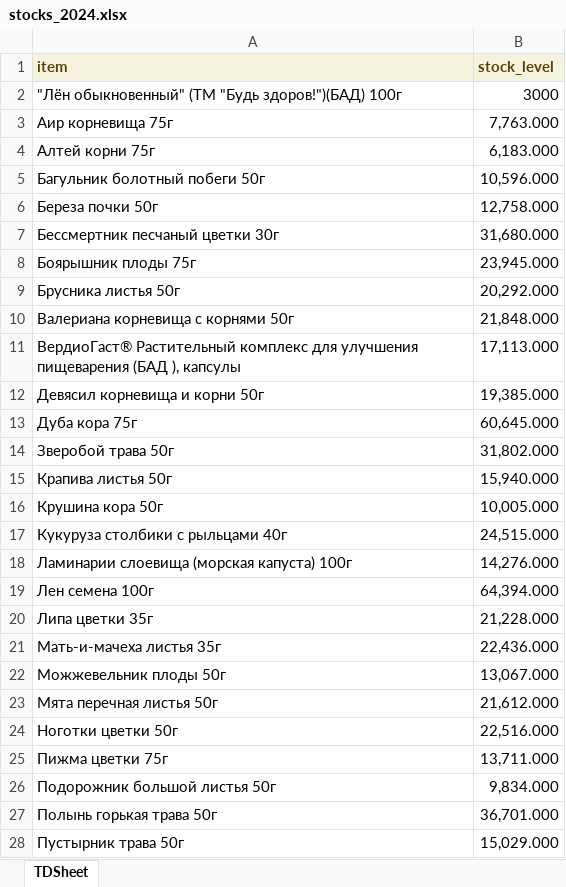
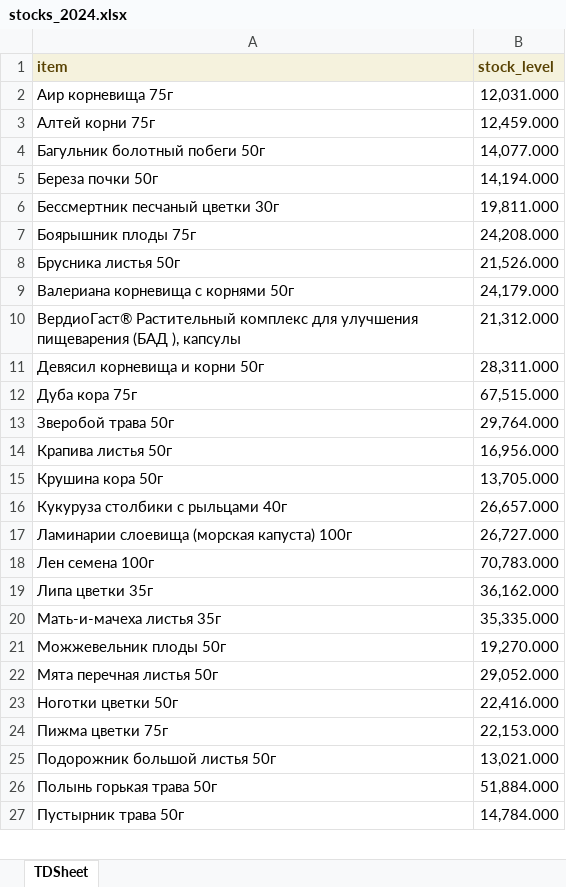
Before and after one commit to andreykoz82/production_plan, an Excel workbook: data/stocks_2024.xlsx, sheet TDSheet, drawn as a sheet; only a part is shown; values as stored, in another font and other column widths than the file's, no borders; removed rows and columns are numbered as before the commit, all else as after; the diff covers the shown part only; the diff names each change by its address in the sheet, - before the commit and + after, or states it on an @@ line.

```diff
--- a/data/stocks_2024.xlsx (sheet TDSheet)
+++ b/data/stocks_2024.xlsx (sheet TDSheet)
-row 2: "Лён обыкновенный" (ТМ "Будь здоров!")(БАД) 100г | 3000
-B2 (stock_level): 7,763.000
+B2 (stock_level): 12,031.000
-B3 (stock_level): 6,183.000
+B3 (stock_level): 12,459.000
-B4 (stock_level): 10,596.000
+B4 (stock_level): 14,077.000
-B5 (stock_level): 12,758.000
+B5 (stock_level): 14,194.000
-B6 (stock_level): 31,680.000
+B6 (stock_level): 19,811.000
-B7 (stock_level): 23,945.000
+B7 (stock_level): 24,208.000
-B8 (stock_level): 20,292.000
+B8 (stock_level): 21,526.000
-B9 (stock_level): 21,848.000
+B9 (stock_level): 24,179.000
-B10 (stock_level): 17,113.000
+B10 (stock_level): 21,312.000
-B11 (stock_level): 19,385.000
+B11 (stock_level): 28,311.000
-B12 (stock_level): 60,645.000
+B12 (stock_level): 67,515.000
-B13 (stock_level): 31,802.000
+B13 (stock_level): 29,764.000
-B14 (stock_level): 15,940.000
+B14 (stock_level): 16,956.000
-B15 (stock_level): 10,005.000
+B15 (stock_level): 13,705.000
-B16 (stock_level): 24,515.000
+B16 (stock_level): 26,657.000
-B17 (stock_level): 14,276.000
+B17 (stock_level): 26,727.000
-B18 (stock_level): 64,394.000
+B18 (stock_level): 70,783.000
-B19 (stock_level): 21,228.000
+B19 (stock_level): 36,162.000
-B20 (stock_level): 22,436.000
+B20 (stock_level): 35,335.000
-B21 (stock_level): 13,067.000
+B21 (stock_level): 19,270.000
-B22 (stock_level): 21,612.000
+B22 (stock_level): 29,052.000
-B23 (stock_level): 22,516.000
+B23 (stock_level): 22,416.000
-B24 (stock_level): 13,711.000
+B24 (stock_level): 22,153.000
-B25 (stock_level): 9,834.000
+B25 (stock_level): 13,021.000
-B26 (stock_level): 36,701.000
+B26 (stock_level): 51,884.000
-B27 (stock_level): 15,029.000
+B27 (stock_level): 14,784.000
```
Also changed, not shown: 3 added rows, 1 removed row, 85 edited cells and cell formats elsewhere in this sheet, data/sales_plan_2025.xlsx, 2 other files.
